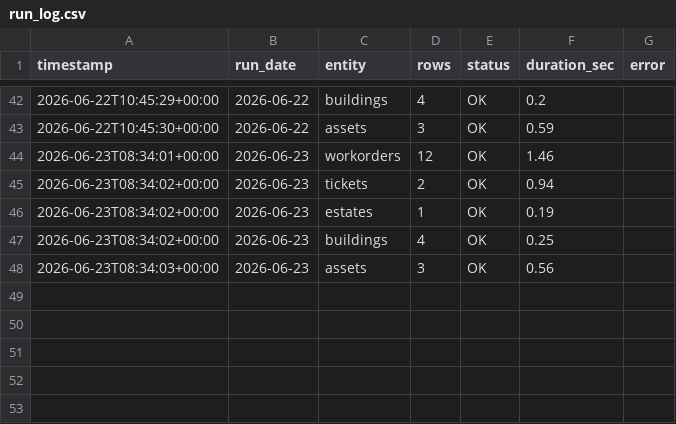
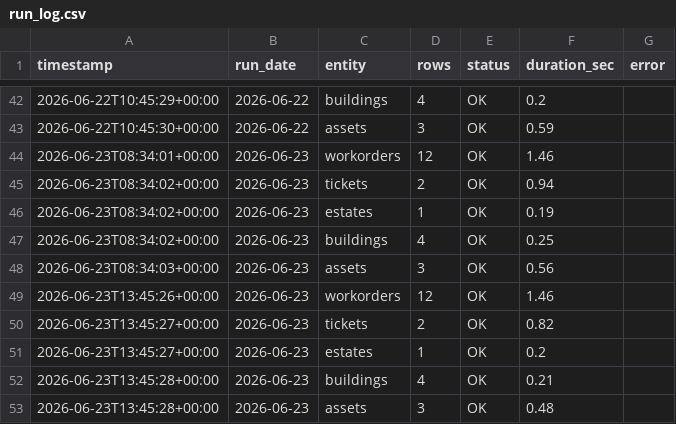
Before and after one commit to Chrsoeby/DaluxFMAPI, a CSV file: data/run_log.csv, drawn as a sheet; only a part is shown, gaps mark what is left out.

```diff
--- a/data/run_log.csv
+++ b/data/run_log.csv
@@ -48 +48,6 @@ timestamp,run_date,entity,rows,status,duration_sec,error
 2026-06-23T08:34:03+00:00,2026-06-23,assets,3,OK,0.56,
+2026-06-23T13:45:26+00:00,2026-06-23,workorders,12,OK,1.46,
+2026-06-23T13:45:27+00:00,2026-06-23,tickets,2,OK,0.82,
+2026-06-23T13:45:27+00:00,2026-06-23,estates,1,OK,0.2,
+2026-06-23T13:45:28+00:00,2026-06-23,buildings,4,OK,0.21,
+2026-06-23T13:45:28+00:00,2026-06-23,assets,3,OK,0.48,
```
